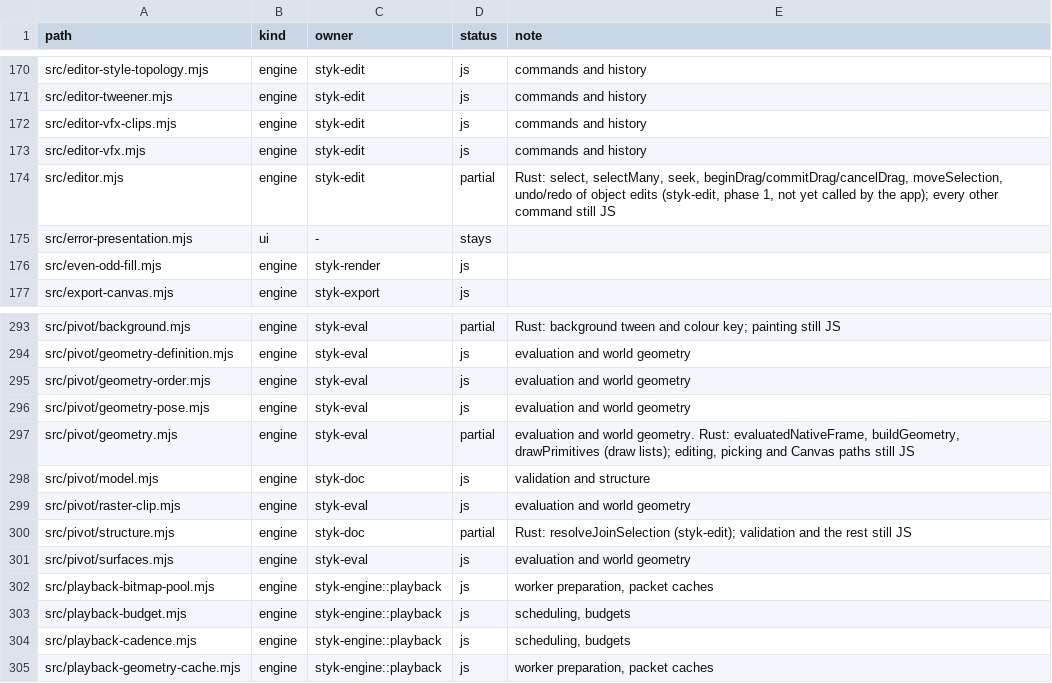
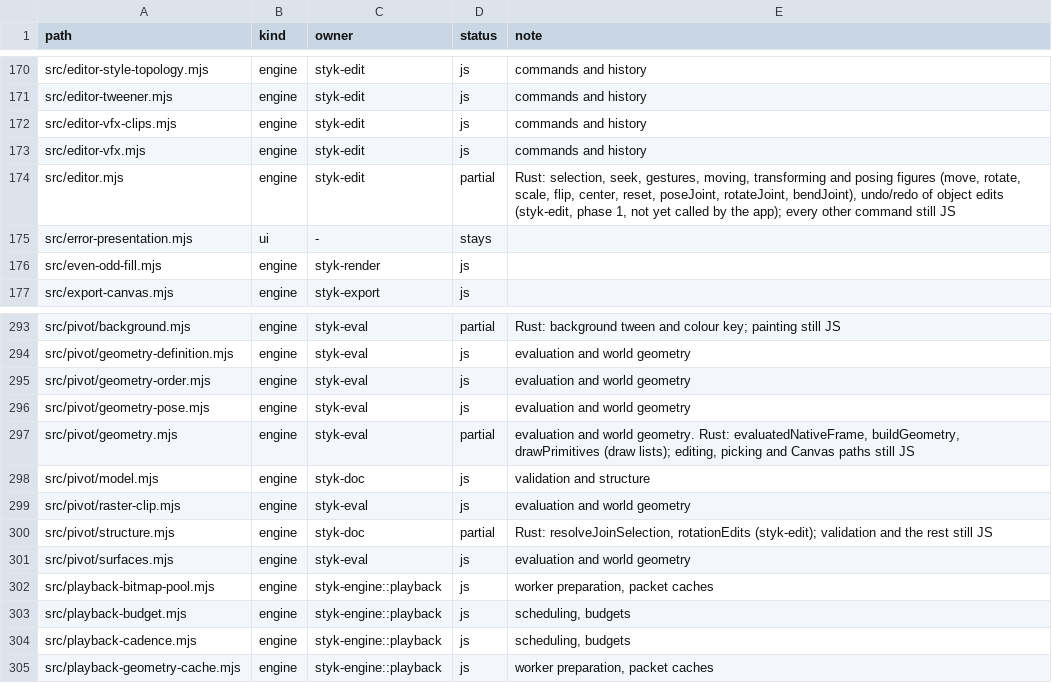
Before and after one commit to Belligerently/StykAnimate-App, a TSV file: engine/inventory.tsv, drawn as a sheet; only a part is shown, gaps mark what is left out.

```diff
--- a/engine/inventory.tsv
+++ b/engine/inventory.tsv
@@ -173,3 +173,3 @@ src/editor-vfx-clips.mjs	engine	styk-edit	js	commands and history
 src/editor-vfx.mjs	engine	styk-edit	js	commands and history
-src/editor.mjs	engine	styk-edit	partial	Rust: select, selectMany, seek, beginDrag/commitDrag/cancelDrag, moveSelection, undo/redo of object edits (styk-edit, phase 1, not yet called by the app); every other command still JS
+src/editor.mjs	engine	styk-edit	partial	Rust: selection, seek, gestures, moving, transforming and posing figures (move, rotate, scale, flip, center, reset, poseJoint, rotateJoint, bendJoint), undo/redo of object edits (styk-edit, phase 1, not yet called by the app); every other command still JS
 src/error-presentation.mjs	ui	-	stays	
@@ -299,3 +299,3 @@ src/pivot/model.mjs	engine	styk-doc	js	validation and structure
 src/pivot/raster-clip.mjs	engine	styk-eval	js	evaluation and world geometry
-src/pivot/structure.mjs	engine	styk-doc	partial	Rust: resolveJoinSelection (styk-edit); validation and the rest still JS
+src/pivot/structure.mjs	engine	styk-doc	partial	Rust: resolveJoinSelection, rotationEdits (styk-edit); validation and the rest still JS
 src/pivot/surfaces.mjs	engine	styk-eval	js	evaluation and world geometry
```
Also changed, not shown: 15 other files.
